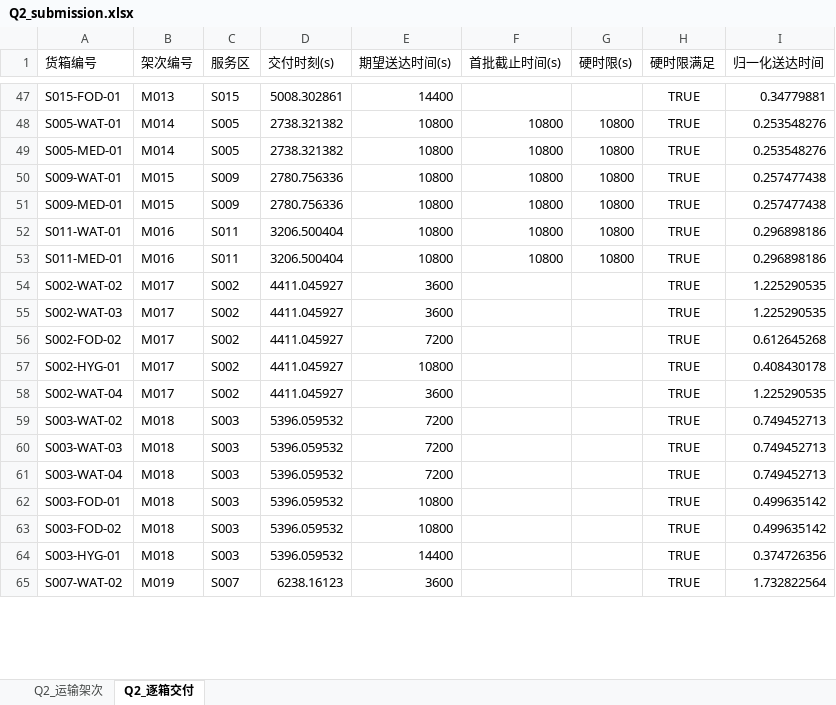
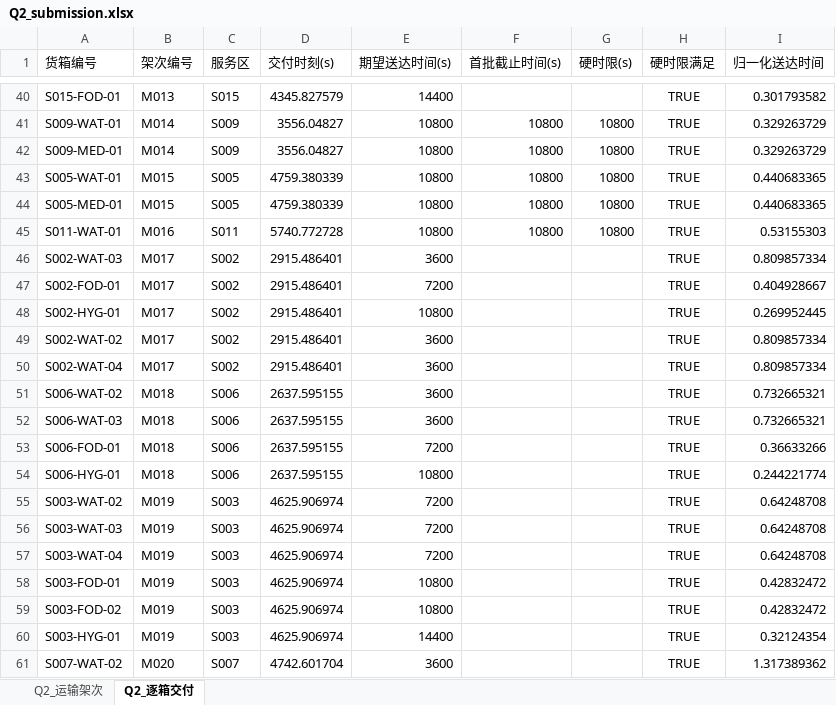
Before and after one commit to chengcongcong222/uav-logistics-comms, an Excel workbook: results/q2/Q2_submission.xlsx, sheet Q2_逐箱交付, drawn as a sheet; only a part is shown, gaps mark what is left out; values as stored, in another font and other column widths than the file's, no borders; removed rows and columns are numbered as before the commit, all else as after; the diff covers the shown part only; the diff names each change by its address in the sheet, - before the commit and + after, or states it on an @@ line.

```diff
--- a/results/q2/Q2_submission.xlsx (sheet Q2_逐箱交付)
+++ b/results/q2/Q2_submission.xlsx (sheet Q2_逐箱交付)
-D40 (交付时刻(s)): 5008.302861
+D40 (交付时刻(s)): 4345.827579
-I40 (归一化送达时间): 0.34779881
+I40 (归一化送达时间): 0.301793582
-row 48: S005-WAT-01 | M014 | S005 | 2738.321382 | 10800 | 10800 | 10800 | TRUE | 0.253548276
-row 49: S005-MED-01 | M014 | S005 | 2738.321382 | 10800 | 10800 | 10800 | TRUE | 0.253548276
-B41:B42 (架次编号): M015
+B41:B42 (架次编号): M014
-D41:D42 (交付时刻(s)): 2780.756336
+D41:D42 (交付时刻(s)): 3556.04827
-I41:I42 (归一化送达时间): 0.257477438
+I41:I42 (归一化送达时间): 0.329263729
+row 43: S005-WAT-01 | M015 | S005 | 4759.380339 | 10800 | 10800 | 10800 | TRUE | 0.440683365
+row 44: S005-MED-01 | M015 | S005 | 4759.380339 | 10800 | 10800 | 10800 | TRUE | 0.440683365
-D45 (交付时刻(s)): 3206.500404
+D45 (交付时刻(s)): 5740.772728
-I45 (归一化送达时间): 0.296898186
+I45 (归一化送达时间): 0.53155303
-row 53: S011-MED-01 | M016 | S011 | 3206.500404 | 10800 | 10800 | 10800 | TRUE | 0.296898186
-row 54: S002-WAT-02 | M017 | S002 | 4411.045927 | 3600 |  |  | TRUE | 1.225290535
-D46:D48 (交付时刻(s)): 4411.045927
+D46:D48 (交付时刻(s)): 2915.486401
-I46 (归一化送达时间): 1.225290535
+I46 (归一化送达时间): 0.809857334
-A47 (货箱编号): S002-FOD-02
+A47 (货箱编号): S002-FOD-01
-I47 (归一化送达时间): 0.612645268
+I47 (归一化送达时间): 0.404928667
-I48 (归一化送达时间): 0.408430178
+I48 (归一化送达时间): 0.269952445
+row 49: S002-WAT-02 | M017 | S002 | 2915.486401 | 3600 |  |  | TRUE | 0.809857334
-D50 (交付时刻(s)): 4411.045927
+D50 (交付时刻(s)): 2915.486401
-I50 (归一化送达时间): 1.225290535
+I50 (归一化送达时间): 0.809857334
+row 51: S006-WAT-02 | M018 | S006 | 2637.595155 | 3600 |  |  | TRUE | 0.732665321
+row 52: S006-WAT-03 | M018 | S006 | 2637.595155 | 3600 |  |  | TRUE | 0.732665321
+row 53: S006-FOD-01 | M018 | S006 | 2637.595155 | 7200 |  |  | TRUE | 0.36633266
+row 54: S006-HYG-01 | M018 | S006 | 2637.595155 | 10800 |  |  | TRUE | 0.244221774
-B55:B60 (架次编号): M018
+B55:B60 (架次编号): M019
-D55:D60 (交付时刻(s)): 5396.059532
+D55:D60 (交付时刻(s)): 4625.906974
-I55:I57 (归一化送达时间): 0.749452713
+I55:I57 (归一化送达时间): 0.64248708
-I58:I59 (归一化送达时间): 0.499635142
+I58:I59 (归一化送达时间): 0.42832472
-I60 (归一化送达时间): 0.374726356
+I60 (归一化送达时间): 0.32124354
-B61 (架次编号): M019
+B61 (架次编号): M020
-D61 (交付时刻(s)): 6238.16123
+D61 (交付时刻(s)): 4742.601704
-I61 (归一化送达时间): 1.732822564
+I61 (归一化送达时间): 1.317389362
```
Also changed, not shown: 17 added rows, 20 removed rows and 93 edited cells elsewhere in this sheet, sheet Q2_运输架次, 33 other files.
